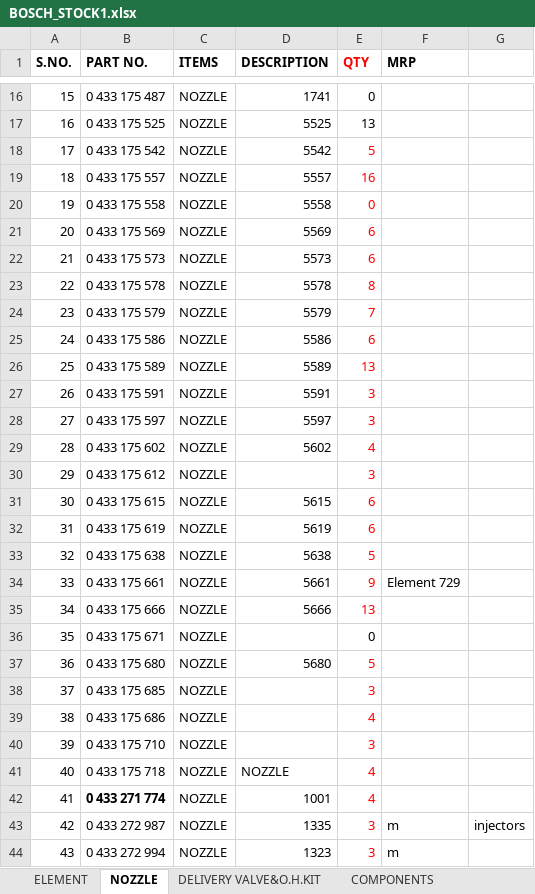
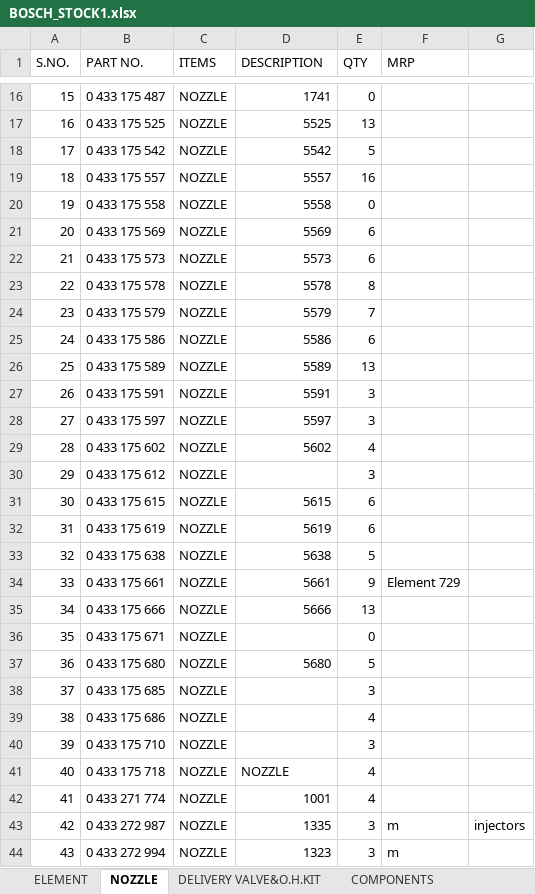
Before and after one commit to piyushh-ai/Update-Stock, an Excel workbook: public/BOSCH_STOCK1.xlsx, sheet NOZZLE, drawn as a sheet; only a part is shown, gaps mark what is left out; values as stored, in another font and other column widths than the file's, no borders; the diff covers the shown part only; the diff names each change by its address in the sheet, - before the commit and + after, or states it on an @@ line.

```diff
--- a/public/BOSCH_STOCK1.xlsx (sheet NOZZLE)
+++ b/public/BOSCH_STOCK1.xlsx (sheet NOZZLE)
-A1:F1 bold: on
+A1:F1 bold: off
-E1 text colour: #FF0000
+E1 text colour: black
-E18:E35 text colour: #FF0000
+E18:E35 text colour: black
-E37:E44 text colour: #FF0000
+E37:E44 text colour: black
-B42 bold: on
+B42 bold: off
```
Also changed, not shown: cell formats elsewhere in this sheet, sheet COMPONENTS, sheet WIPER BLADE,PIPE,BRAKEPAD, sheet BULB,FANBELT,HORN, sheet ELEMENT, sheet NOZZLE BODY&PUMP BODY&FEEDPUMP, sheet BRAKE PAD, 7 more sheets, 18 other files.
